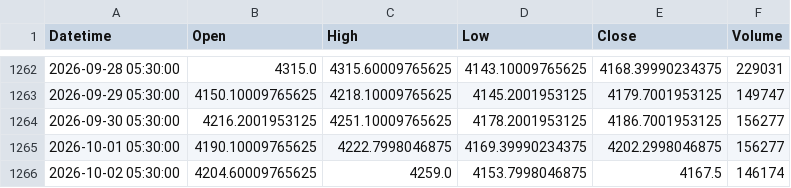
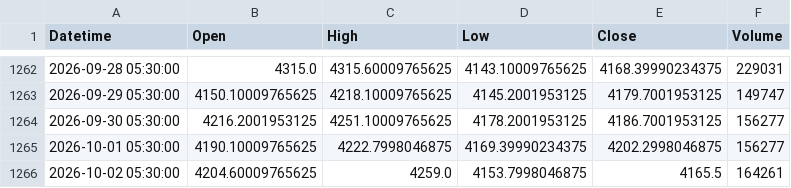
Before and after one commit to shikerkattiyar11-debug/xauusd-gold-data, a CSV file: data/xauusd_1d.csv, drawn as a sheet; only a part is shown, gaps mark what is left out.

```diff
--- a/data/xauusd_1d.csv
+++ b/data/xauusd_1d.csv
@@ -1265,2 +1265,2 @@ Datetime,Open,High,Low,Close,Volume
 2026-10-01 05:30:00,4190.10009765625,4222.7998046875,4169.39990234375,4202.2998046875,156277
-2026-10-02 05:30:00,4204.60009765625,4259.0,4153.7998046875,4167.5,146174
+2026-10-02 05:30:00,4204.60009765625,4259.0,4153.7998046875,4165.5,164261
```
Also changed, not shown: data/xauusd_10m.csv, data/xauusd_15m.csv, 3 other files.
